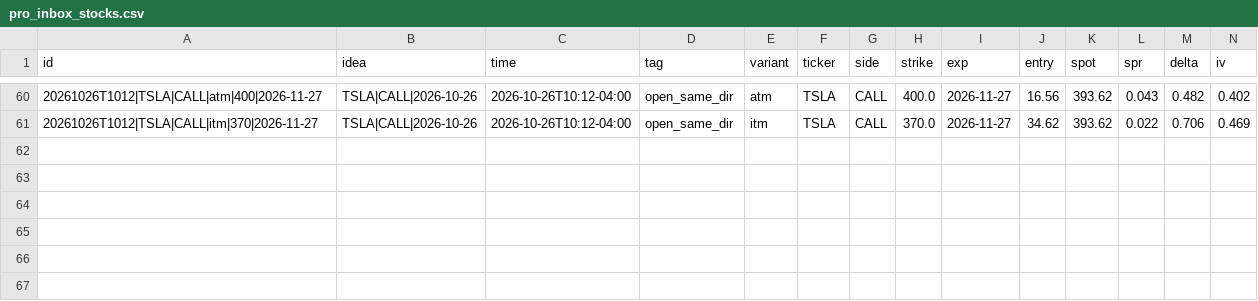
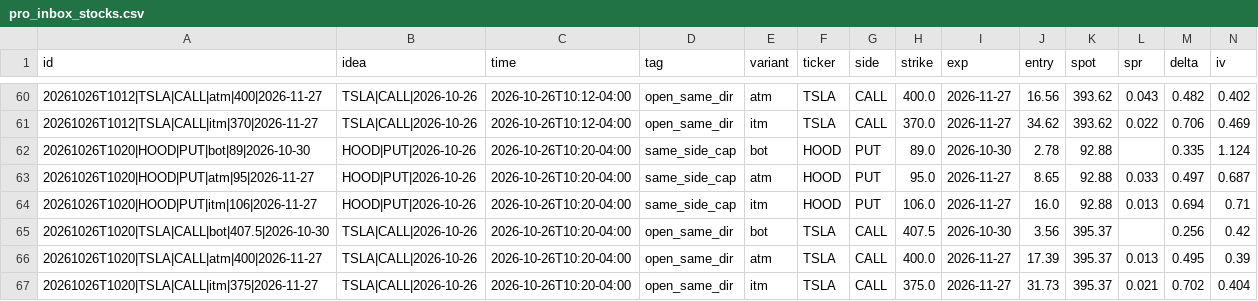
Before and after one commit to anwaralnayri1411-source/spx-bot, a CSV file: pro_inbox_stocks.csv, drawn as a sheet; only a part is shown, gaps mark what is left out; rows hold the shown columns only; the diff names each change by its address in the sheet, - before the commit and + after, or states it on an @@ line.

```diff
--- a/pro_inbox_stocks.csv
+++ b/pro_inbox_stocks.csv
+row 62: 20261026T1020|HOOD|PUT|bot|89|2026-10-30 | HOOD|PUT|2026-10-26 | 2026-10-26T10:20-04:00 | same_side_cap | bot | HOOD | PUT | 89.0 | 2026-10-30 | 2.78 | 92.88 |  | 0.335 | 1.124
+row 63: 20261026T1020|HOOD|PUT|atm|95|2026-11-27 | HOOD|PUT|2026-10-26 | 2026-10-26T10:20-04:00 | same_side_cap | atm | HOOD | PUT | 95.0 | 2026-11-27 | 8.65 | 92.88 | 0.033 | 0.497 | 0.687
+row 64: 20261026T1020|HOOD|PUT|itm|106|2026-11-27 | HOOD|PUT|2026-10-26 | 2026-10-26T10:20-04:00 | same_side_cap | itm | HOOD | PUT | 106.0 | 2026-11-27 | 16.0 | 92.88 | 0.013 | 0.694 | 0.71
+row 65: 20261026T1020|TSLA|CALL|bot|407.5|2026-10-30 | TSLA|CALL|2026-10-26 | 2026-10-26T10:20-04:00 | open_same_dir | bot | TSLA | CALL | 407.5 | 2026-10-30 | 3.56 | 395.37 |  | 0.256 | 0.42
+row 66: 20261026T1020|TSLA|CALL|atm|400|2026-11-27 | TSLA|CALL|2026-10-26 | 2026-10-26T10:20-04:00 | open_same_dir | atm | TSLA | CALL | 400.0 | 2026-11-27 | 17.39 | 395.37 | 0.013 | 0.495 | 0.39
+row 67: 20261026T1020|TSLA|CALL|itm|375|2026-11-27 | TSLA|CALL|2026-10-26 | 2026-10-26T10:20-04:00 | open_same_dir | itm | TSLA | CALL | 375.0 | 2026-11-27 | 31.73 | 395.37 | 0.021 | 0.702 | 0.404
```
Also changed, not shown: blocked_inbox_stocks.csv, live_quotes_stocks_log.csv, 8 other files.
